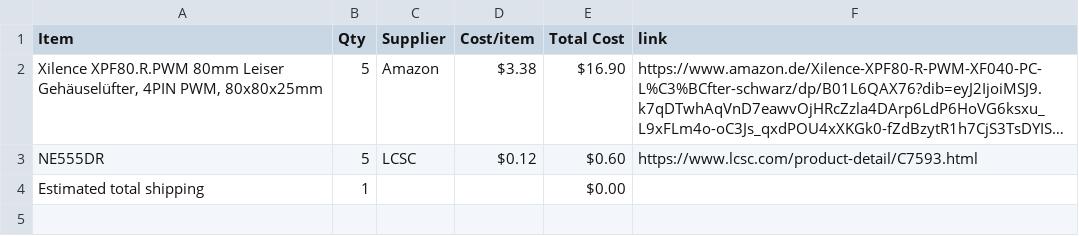
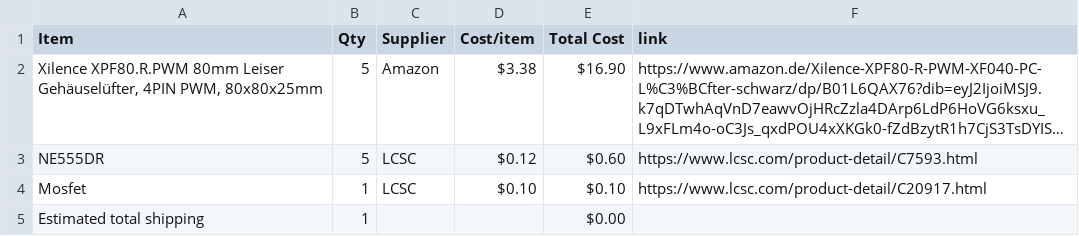
Before and after one commit to TherealONE12/CoolEX, a CSV file: BOM.csv, drawn as a sheet; long unchanged cells end in ….

Commit message:
Sync CooleX from Half Life

```diff
--- a/BOM.csv
+++ b/BOM.csv
@@ -3,2 +3,3 @@ Item,Qty,Supplier,Cost/item,Total Cost,link
 NE555DR,5,LCSC,$0.12,$0.60,https://www.lcsc.com/product-detail/C7593.html
+Mosfet,1,LCSC,$0.10,$0.10,https://www.lcsc.com/product-detail/C20917.html
 Estimated total shipping,1,,,$0.00,
```
